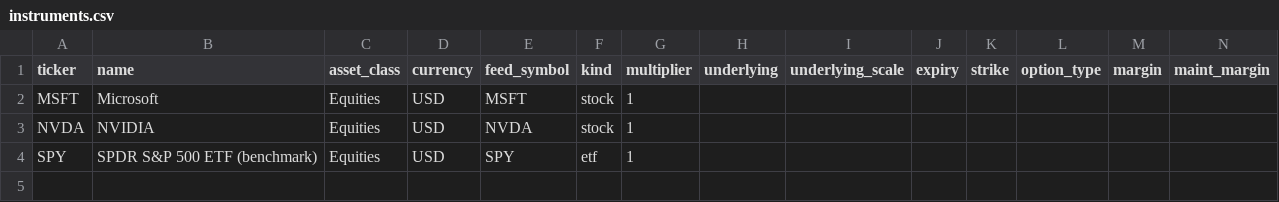
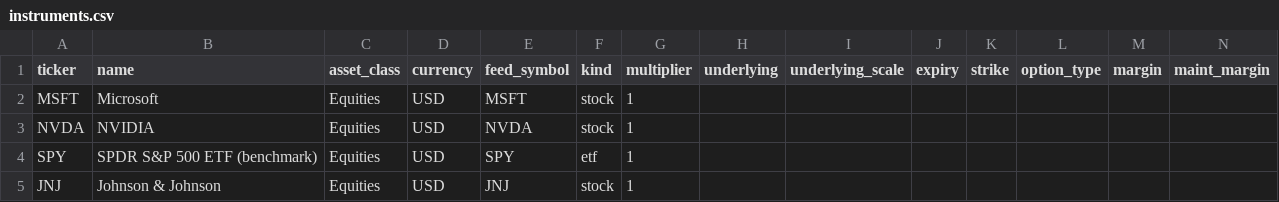
Before and after one commit to pearchew/wpd, a CSV file: data/instruments.csv, drawn as a sheet.

Commit message:
Add asset JNJ (Johnson & Johnson, stock)

```diff
--- a/data/instruments.csv
+++ b/data/instruments.csv
@@ -4 +4,2 @@ NVDA,NVIDIA,Equities,USD,NVDA,stock,1,,,,,,,
 SPY,SPDR S&P 500 ETF (benchmark),Equities,USD,SPY,etf,1,,,,,,,
+JNJ,Johnson & Johnson,Equities,USD,JNJ,stock,1,,,,,,,
```
